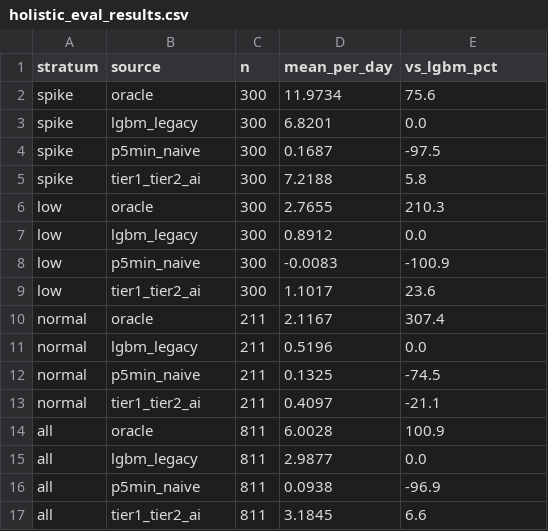
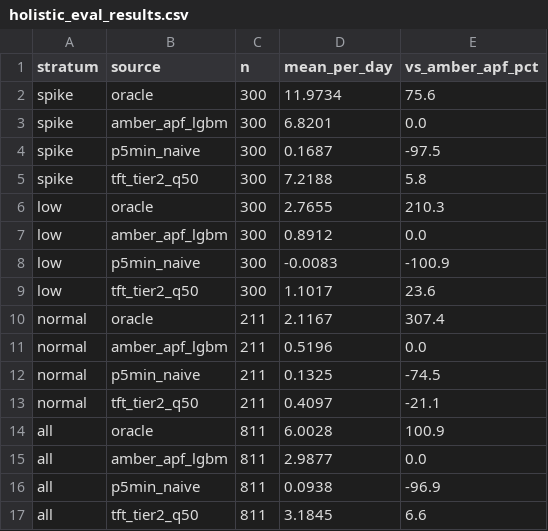
Before and after one commit to rmounce/ai-energy-forecast-slop, a CSV file: eval/results/holistic_eval_results.csv, drawn as a sheet.

```diff
--- a/eval/results/holistic_eval_results.csv
+++ b/eval/results/holistic_eval_results.csv
@@ -1,17 +1,17 @@
-stratum,source,n,mean_per_day,vs_lgbm_pct
+stratum,source,n,mean_per_day,vs_amber_apf_pct
 spike,oracle,300,11.9734,75.6
-spike,lgbm_legacy,300,6.8201,0.0
+spike,amber_apf_lgbm,300,6.8201,0.0
 spike,p5min_naive,300,0.1687,-97.5
-spike,tier1_tier2_ai,300,7.2188,5.8
+spike,tft_tier2_q50,300,7.2188,5.8
 low,oracle,300,2.7655,210.3
-low,lgbm_legacy,300,0.8912,0.0
+low,amber_apf_lgbm,300,0.8912,0.0
 low,p5min_naive,300,-0.0083,-100.9
-low,tier1_tier2_ai,300,1.1017,23.6
+low,tft_tier2_q50,300,1.1017,23.6
 normal,oracle,211,2.1167,307.4
-normal,lgbm_legacy,211,0.5196,0.0
+normal,amber_apf_lgbm,211,0.5196,0.0
 normal,p5min_naive,211,0.1325,-74.5
-normal,tier1_tier2_ai,211,0.4097,-21.1
+normal,tft_tier2_q50,211,0.4097,-21.1
 all,oracle,811,6.0028,100.9
-all,lgbm_legacy,811,2.9877,0.0
+all,amber_apf_lgbm,811,2.9877,0.0
 all,p5min_naive,811,0.0938,-96.9
-all,tier1_tier2_ai,811,3.1845,6.6
+all,tft_tier2_q50,811,3.1845,6.6
```
Also changed, not shown: 4 other files.
